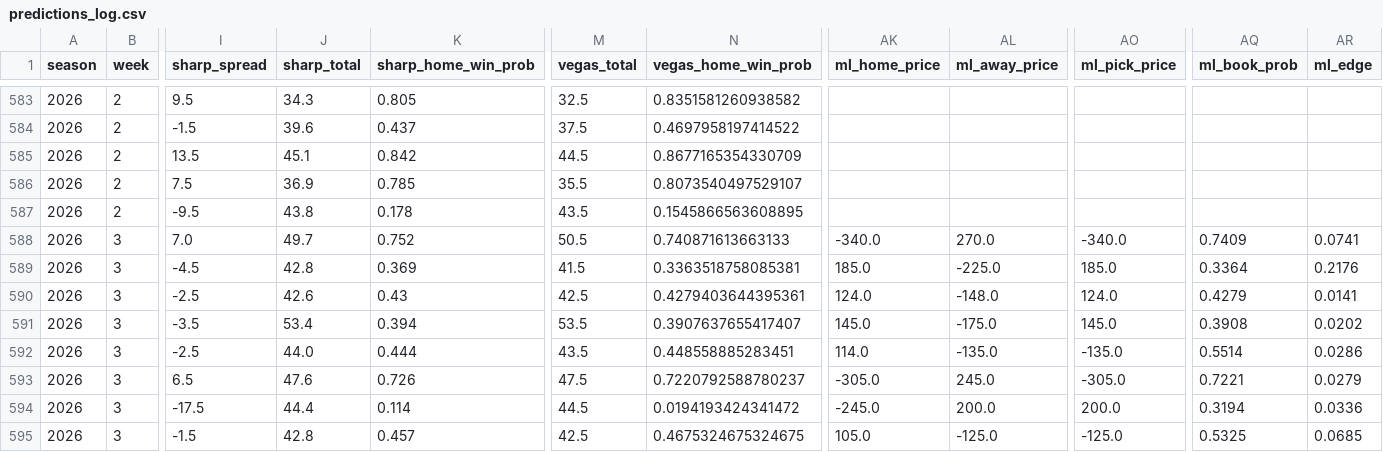
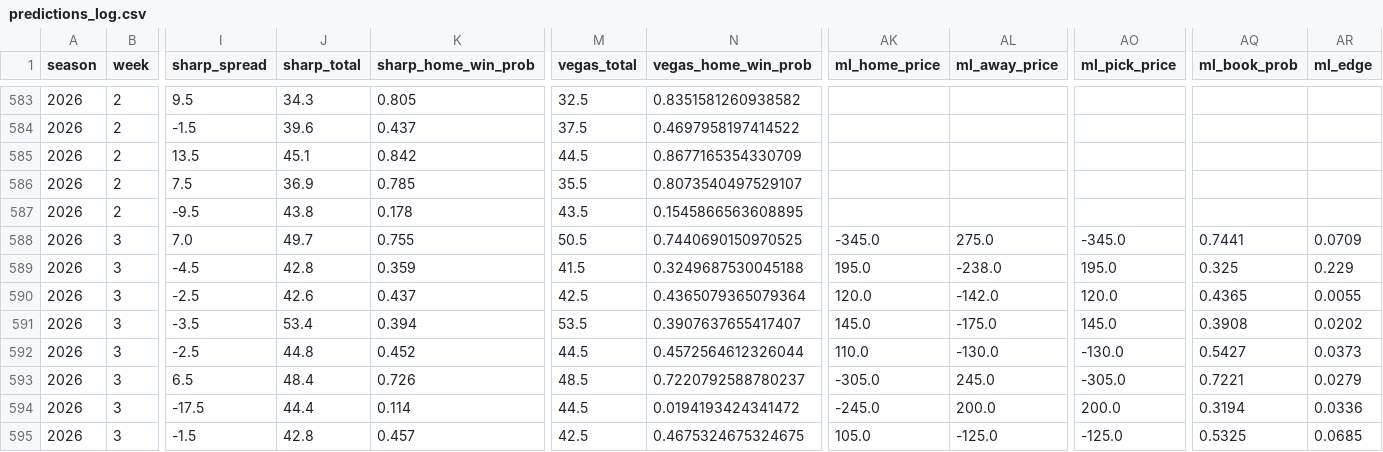
Before and after one commit to ant56-arch/nfl-edge, a CSV file: data/tracking/predictions_log.csv, drawn as a sheet; only a part is shown, gaps mark what is left out; the diff covers the shown part only; the diff names each change by its address in the sheet, - before the commit and + after, or states it on an @@ line.

```diff
--- a/data/tracking/predictions_log.csv
+++ b/data/tracking/predictions_log.csv
-K588 (sharp_home_win_prob): 0.752
+K588 (sharp_home_win_prob): 0.755
-N588 (vegas_home_win_prob): 0.740871613663133
+N588 (vegas_home_win_prob): 0.7440690150970525
-AK588 (ml_home_price): -340.0
+AK588 (ml_home_price): -345.0
-AL588 (ml_away_price): 270.0
+AL588 (ml_away_price): 275.0
-AO588 (ml_pick_price): -340.0
+AO588 (ml_pick_price): -345.0
-AQ588 (ml_book_prob): 0.7409
+AQ588 (ml_book_prob): 0.7441
-AR588 (ml_edge): 0.0741
+AR588 (ml_edge): 0.0709
-K589 (sharp_home_win_prob): 0.369
+K589 (sharp_home_win_prob): 0.359
-N589 (vegas_home_win_prob): 0.3363518758085381
+N589 (vegas_home_win_prob): 0.3249687530045188
-AK589 (ml_home_price): 185.0
+AK589 (ml_home_price): 195.0
-AL589 (ml_away_price): -225.0
+AL589 (ml_away_price): -238.0
-AO589 (ml_pick_price): 185.0
+AO589 (ml_pick_price): 195.0
-AQ589 (ml_book_prob): 0.3364
+AQ589 (ml_book_prob): 0.325
-AR589 (ml_edge): 0.2176
+AR589 (ml_edge): 0.229
-K590 (sharp_home_win_prob): 0.43
+K590 (sharp_home_win_prob): 0.437
-N590 (vegas_home_win_prob): 0.4279403644395361
+N590 (vegas_home_win_prob): 0.4365079365079364
-AK590 (ml_home_price): 124.0
+AK590 (ml_home_price): 120.0
-AL590 (ml_away_price): -148.0
+AL590 (ml_away_price): -142.0
-AO590 (ml_pick_price): 124.0
+AO590 (ml_pick_price): 120.0
-AQ590 (ml_book_prob): 0.4279
+AQ590 (ml_book_prob): 0.4365
-AR590 (ml_edge): 0.0141
+AR590 (ml_edge): 0.0055
-J592 (sharp_total): 44.0
+J592 (sharp_total): 44.8
-K592 (sharp_home_win_prob): 0.444
+K592 (sharp_home_win_prob): 0.452
-M592 (vegas_total): 43.5
+M592 (vegas_total): 44.5
-N592 (vegas_home_win_prob): 0.448558885283451
+N592 (vegas_home_win_prob): 0.4572564612326044
-AK592 (ml_home_price): 114.0
+AK592 (ml_home_price): 110.0
-AL592 (ml_away_price): -135.0
+AL592 (ml_away_price): -130.0
-AO592 (ml_pick_price): -135.0
+AO592 (ml_pick_price): -130.0
-AQ592 (ml_book_prob): 0.5514
+AQ592 (ml_book_prob): 0.5427
-AR592 (ml_edge): 0.0286
+AR592 (ml_edge): 0.0373
-J593 (sharp_total): 47.6
+J593 (sharp_total): 48.4
-M593 (vegas_total): 47.5
+M593 (vegas_total): 48.5
```
Also changed, not shown: 28 edited cells elsewhere in this file, data/tracking/cfb_predictions_log.csv, 1 other file.
